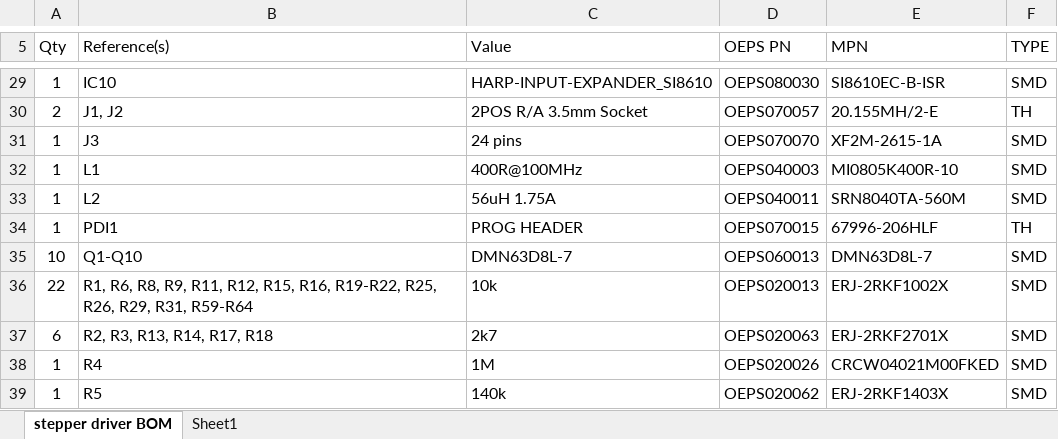
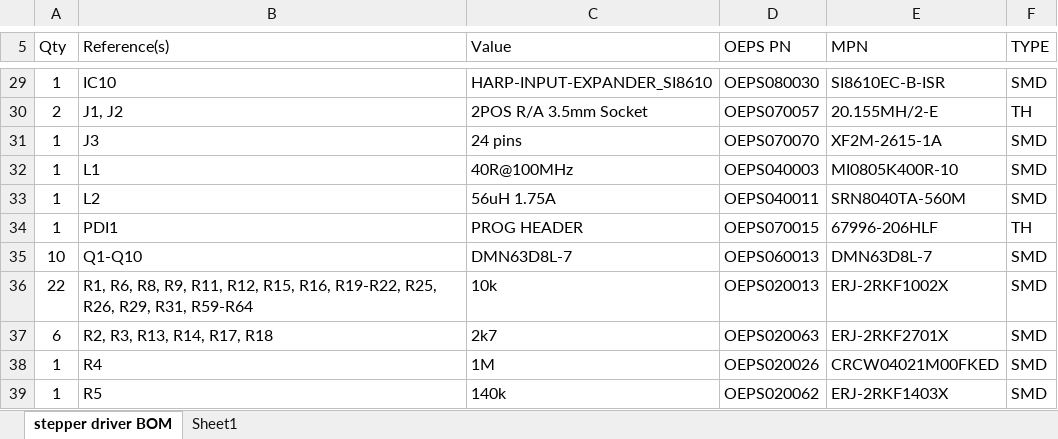
Before and after one commit to harp-tech/device.stepperdriver, an Excel workbook: Hardware/PCB/stepper driver/stepper driver BOM.xlsx, sheet stepper driver BOM, drawn as a sheet; only a part is shown, gaps mark what is left out; values as stored, in another font and other column widths than the file's, no borders; table styles not drawn; the diff names each change by its address in the sheet, - before the commit and + after, or states it on an @@ line.

Commit message:
Small correction to ferrite description.

```diff
--- a/Hardware/PCB/stepper driver/stepper driver BOM.xlsx (sheet stepper driver BOM)
+++ b/Hardware/PCB/stepper driver/stepper driver BOM.xlsx (sheet stepper driver BOM)
-C32 (Value): 400R@100MHz
+C32 (Value): 40R@100MHz
```
